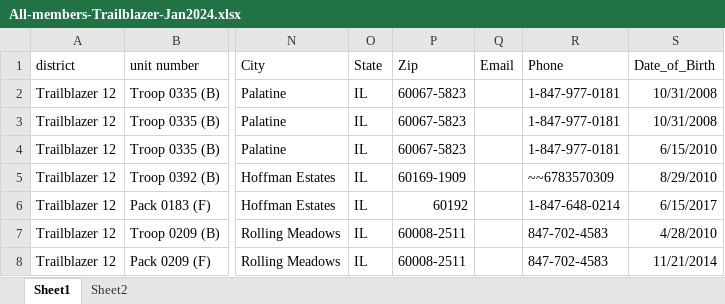
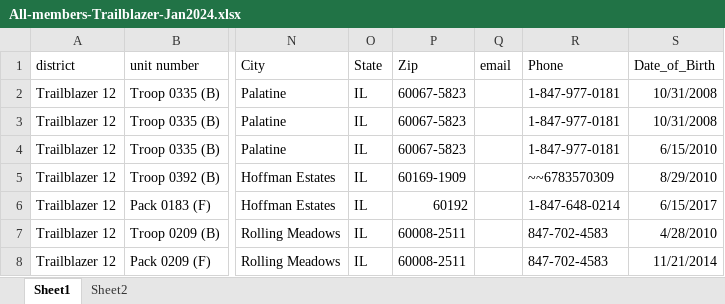
Before and after one commit to vibrantantelope/Family-IIC-email-scheduler, an Excel workbook: All-members-Trailblazer-Jan2024.xlsx, sheet Sheet1, drawn as a sheet; only a part is shown, gaps mark what is left out; values as stored, in another font and other column widths than the file's, no borders; table styles not drawn; the diff names each change by its address in the sheet, - before the commit and + after, or states it on an @@ line.

```diff
--- a/All-members-Trailblazer-Jan2024.xlsx (sheet Sheet1)
+++ b/All-members-Trailblazer-Jan2024.xlsx (sheet Sheet1)
-Q1: Email
+Q1: email
```
Also changed, not shown: 2025_presentation-dates.xlsx, 5 other files.
